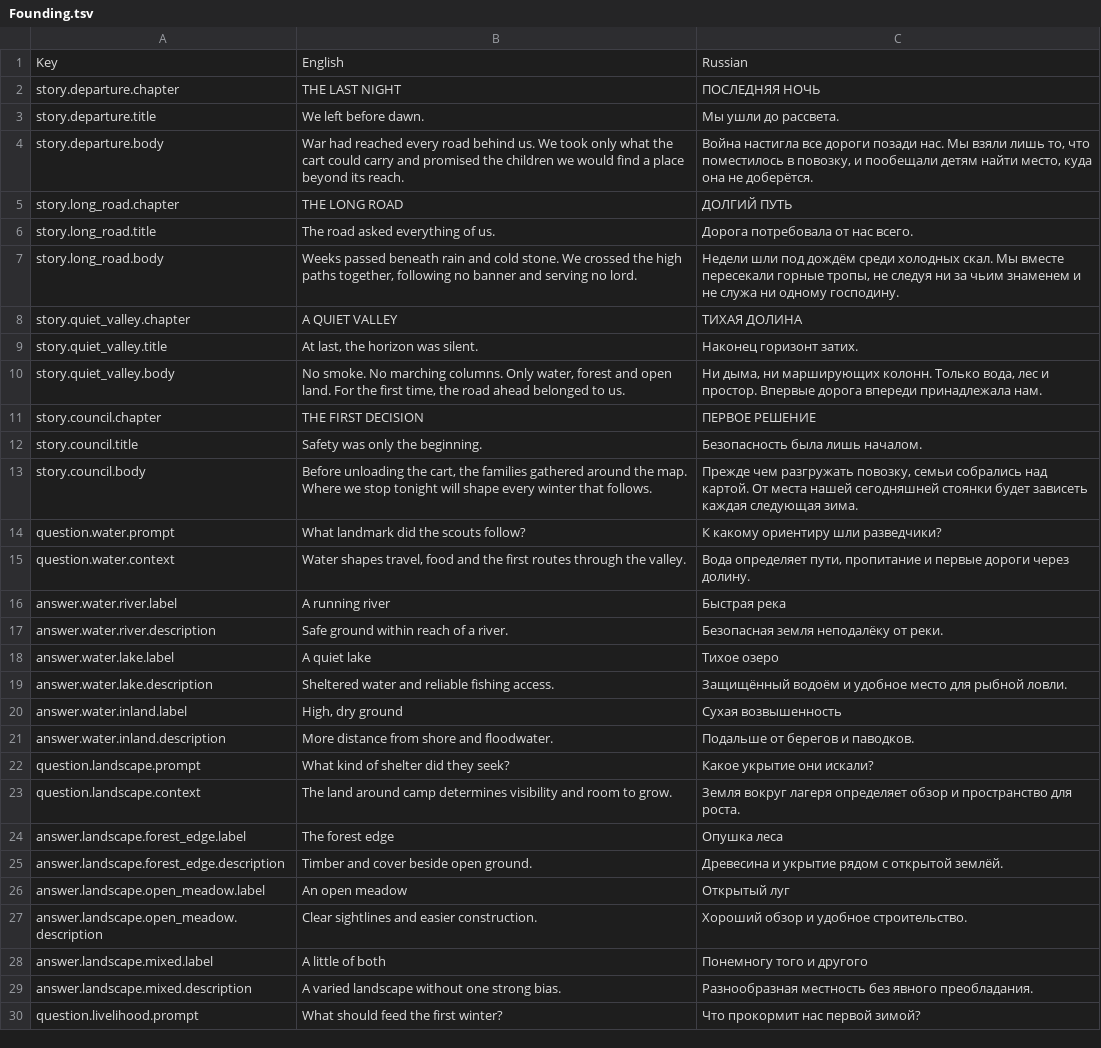
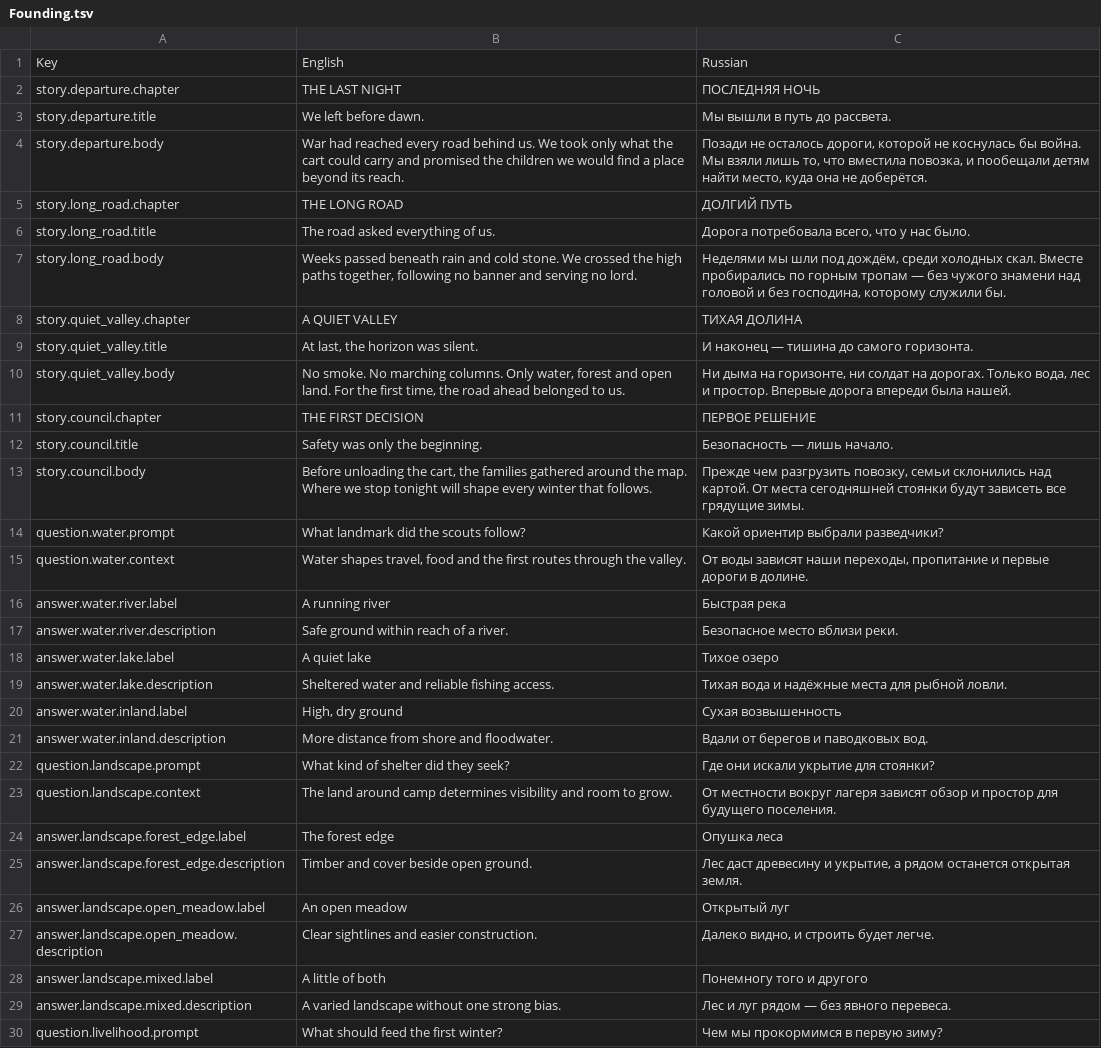
Before and after one commit to VladimirVasin/StrategicGame, a TSV file: Assets/Localization/Source/Founding.tsv, drawn as a sheet; only a part is shown; the diff covers the shown part only; the diff names each change by its address in the sheet, - before the commit and + after, or states it on an @@ line.

```diff
--- a/Assets/Localization/Source/Founding.tsv
+++ b/Assets/Localization/Source/Founding.tsv
-C3: Мы ушли до рассвета.
+C3: Мы вышли в путь до рассвета.
-C4: Война настигла все дороги позади нас. Мы взяли лишь то, что поместилось в повозку, и пообещали…
+C4: Позади не осталось дороги, которой не коснулась бы война. Мы взяли лишь то, что вместила повозка, и пообещали…
-C6: Дорога потребовала от нас всего.
+C6: Дорога потребовала всего, что у нас было.
-C7: Недели шли под дождём среди холодных скал. Мы вместе пересекали горные тропы, не следуя ни за чьим знаменем и не служа ни одному господину.
+C7: Неделями мы шли под дождём, среди холодных скал. Вместе пробирались по горным тропам — без чужого знамени над головой и без господина, которому служили бы.
-C9: Наконец горизонт затих.
+C9: И наконец — тишина до самого горизонта.
-C10: Ни дыма, ни марширующих колонн. Только вода, лес и простор. Впервые дорога впереди принадлежала нам.
+C10: Ни дыма на горизонте, ни солдат на дорогах. Только вода, лес и простор. Впервые дорога впереди была нашей.
-C12: Безопасность была лишь началом.
+C12: Безопасность — лишь начало.
-C13: Прежде чем разгружать повозку, семьи собрались над картой. От места нашей сегодняшней стоянки будет зависеть каждая следующая зима.
+C13: Прежде чем разгрузить повозку, семьи склонились над картой. От места сегодняшней стоянки будут зависеть все грядущие зимы.
-C14: К какому ориентиру шли разведчики?
+C14: Какой ориентир выбрали разведчики?
-C15: Вода определяет пути, пропитание и первые дороги через долину.
+C15: От воды зависят наши переходы, пропитание и первые дороги в долине.
-C17: Безопасная земля неподалёку от реки.
+C17: Безопасное место вблизи реки.
-C19: Защищённый водоём и удобное место для рыбной…
+C19: Тихая вода и надёжные места для рыбной…
-C21: Подальше от берегов и паводков.
+C21: Вдали от берегов и паводковых вод.
-C22: Какое укрытие они искали?
+C22: Где они искали укрытие для стоянки?
-C23: Земля вокруг лагеря определяет обзор и пространство для роста.
+C23: От местности вокруг лагеря зависят обзор и простор для будущего поселения.
-C25: Древесина и укрытие рядом с открытой землёй.
+C25: Лес даст древесину и укрытие, а рядом останется открытая земля.
-C27: Хороший обзор и удобное строительство.
+C27: Далеко видно, и строить будет легче.
-C29: Разнообразная местность без явного преобладания.
+C29: Лес и луг рядом — без явного перевеса.
-C30: Что прокормит нас первой зимой?
+C30: Чем мы прокормимся в первую зиму?
```
Also changed, not shown: 18 edited cells elsewhere in this file, Assets/Localization/Source/Legacy.GeneralUi.tsv, Assets/Localization/Source/Residents.Dialogs.tsv, 6 other files.
